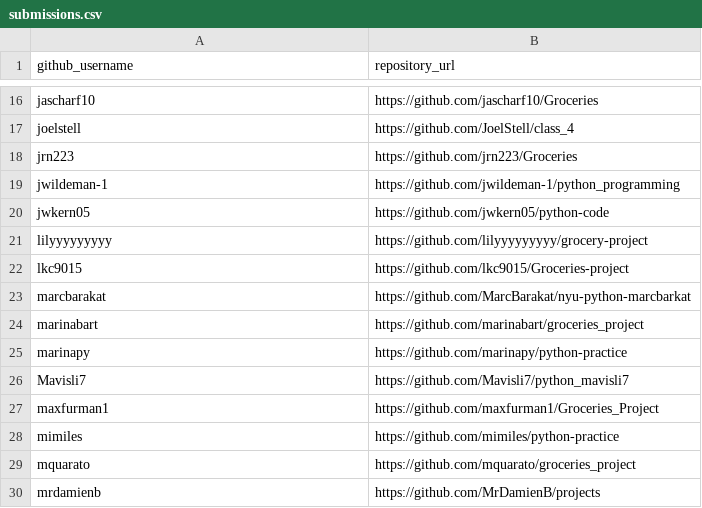
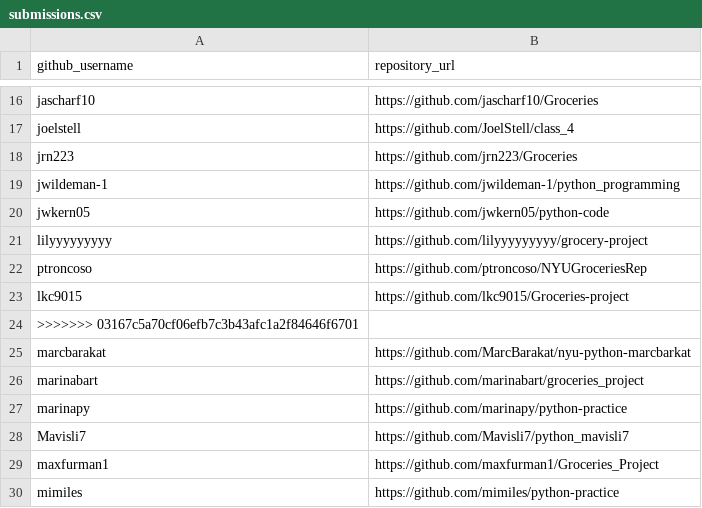
Before and after one commit to prof-rossetti/nyu-info-2335-201706, a CSV file: projects/groceries/submissions.csv, drawn as a sheet; only a part is shown, gaps mark what is left out; the shorter side is filled out with more unchanged rows.

```diff
--- a/projects/groceries/submissions.csv
+++ b/projects/groceries/submissions.csv
@@ -21,3 +21,5 @@ jwkern05, https://github.com/jwkern05/python-code
 lilyyyyyyyyy, https://github.com/lilyyyyyyyyy/grocery-project
+ptroncoso, https://github.com/ptroncoso/NYUGroceriesRep
 lkc9015, https://github.com/lkc9015/Groceries-project
+>>>>>>> 03167c5a70cf06efb7c3b43afc1a2f84646f6701
 marcbarakat, https://github.com/MarcBarakat/nyu-python-marcbarkat
```
Also changed, not shown: projects/shopping-cart/submissions.csv.
